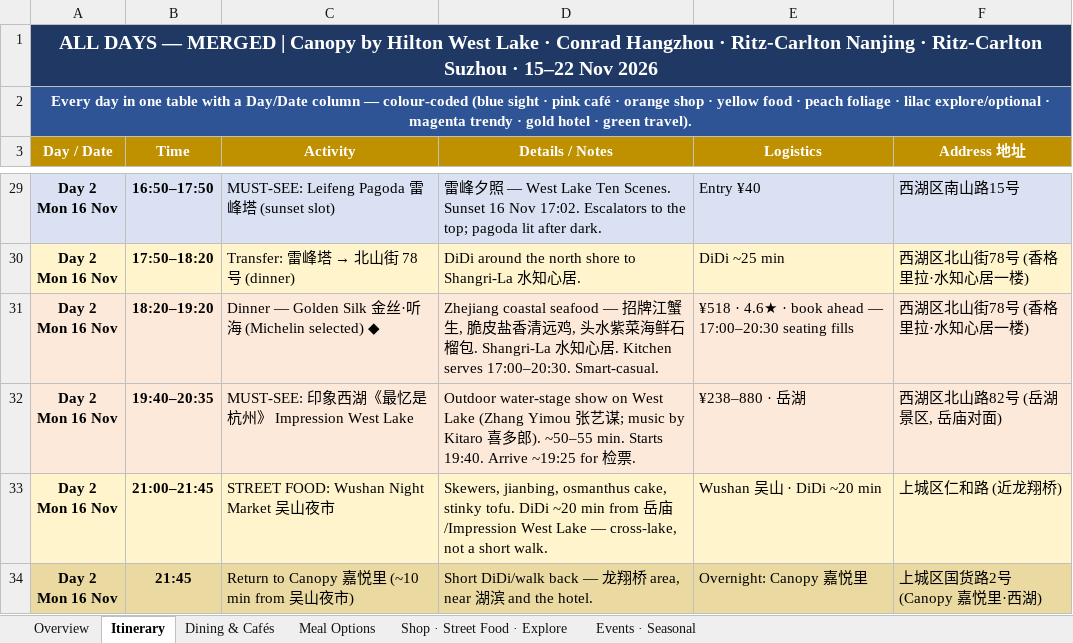
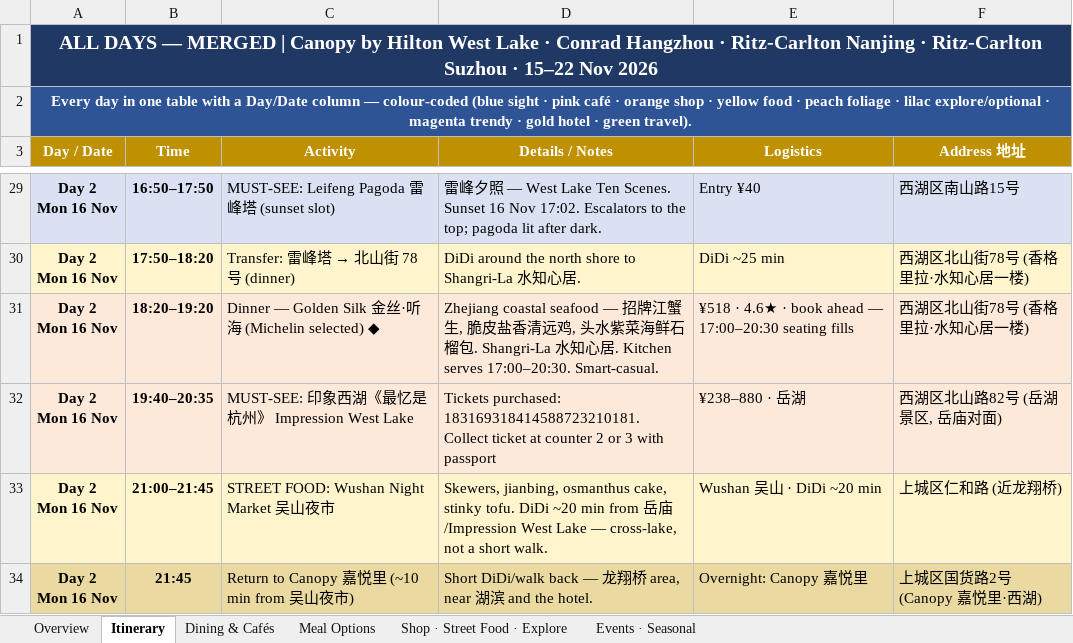
Before and after one commit to lotzehaw-coder/jiangnan-trip-planner, an Excel workbook: tools/itinerary.xlsx, sheet Itinerary, drawn as a sheet; only a part is shown, gaps mark what is left out; values as stored, in another font and other column widths than the file's, no borders; the diff names each change by its address in the sheet, - before the commit and + after, or states it on an @@ line.

```diff
--- a/tools/itinerary.xlsx (sheet Itinerary)
+++ b/tools/itinerary.xlsx (sheet Itinerary)
-D32 (Details / Notes): Outdoor water-stage show on West Lake (Zhang Yimou 张艺谋; music by Kitaro 喜多郎). ~50–55 min. Starts 19:40. Arrive ~19:25 for 检票.
+D32 (Details / Notes): Tickets purchased: 183169318414588723210181. Collect ticket at counter 2 or 3 with passport
```
Also changed, not shown: 1 other file.
